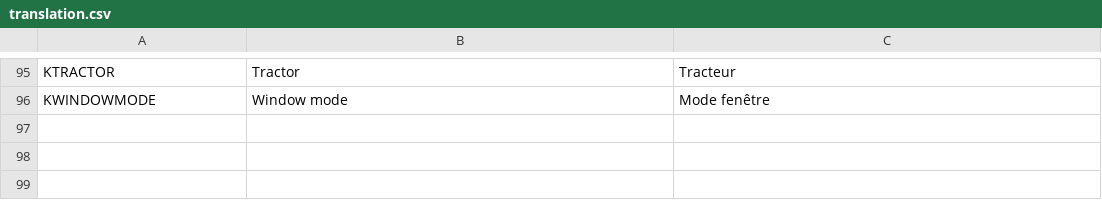
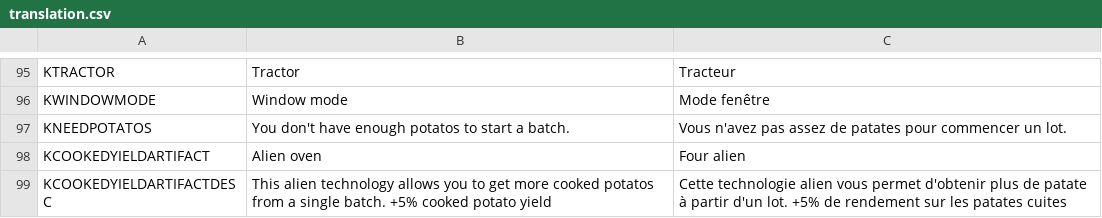
Before and after one commit to liperium/Agronauts, a CSV file: Localization/translation.csv, drawn as a sheet; only a part is shown, gaps mark what is left out.

Commit message:
popup si pas assez patate four + new artifact

```diff
--- a/Localization/translation.csv
+++ b/Localization/translation.csv
@@ -96 +96,4 @@ KTRACTOR,Tractor,Tracteur
 KWINDOWMODE,Window mode,Mode fenêtre
+KNEEDPOTATOS,You don't have enough potatos to start a batch.,Vous n'avez pas assez de patates pour commencer un lot.
+KCOOKEDYIELDARTIFACT,Alien oven,Four alien
+KCOOKEDYIELDARTIFACTDESC,This alien technology allows you to get more cooked potatos from a single batch. +5% cooked potato yield,Cette technologie alien vous permet d'obtenir plus de patate à partir d'un lot. +5% de rendement sur les patates cuites
```
Also changed, not shown: 3 other files.
